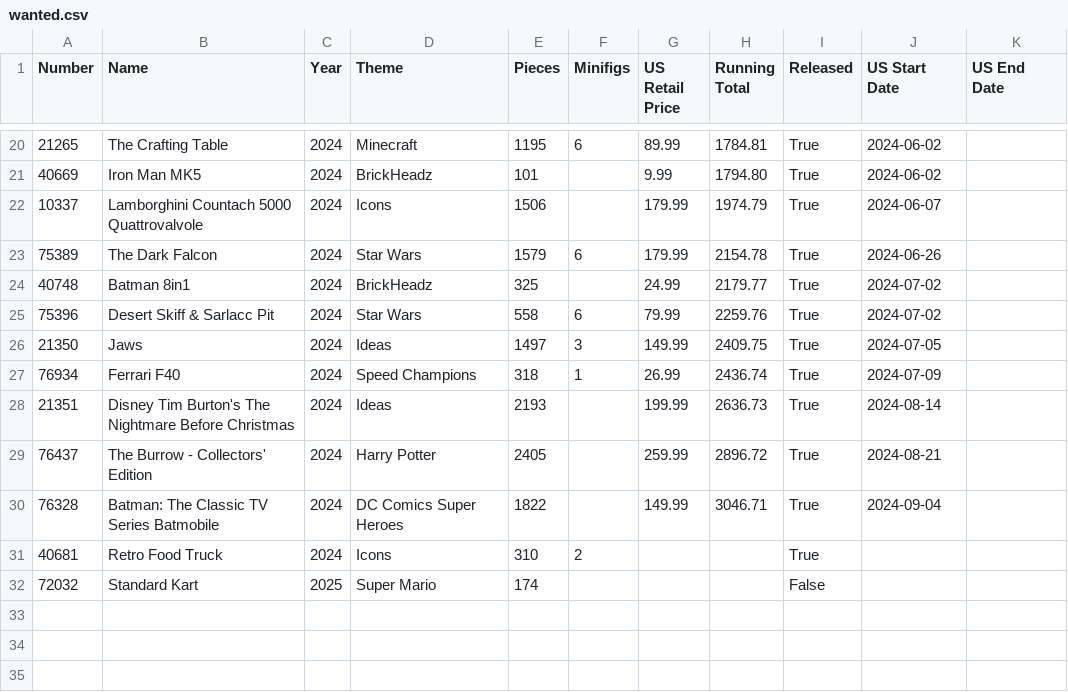
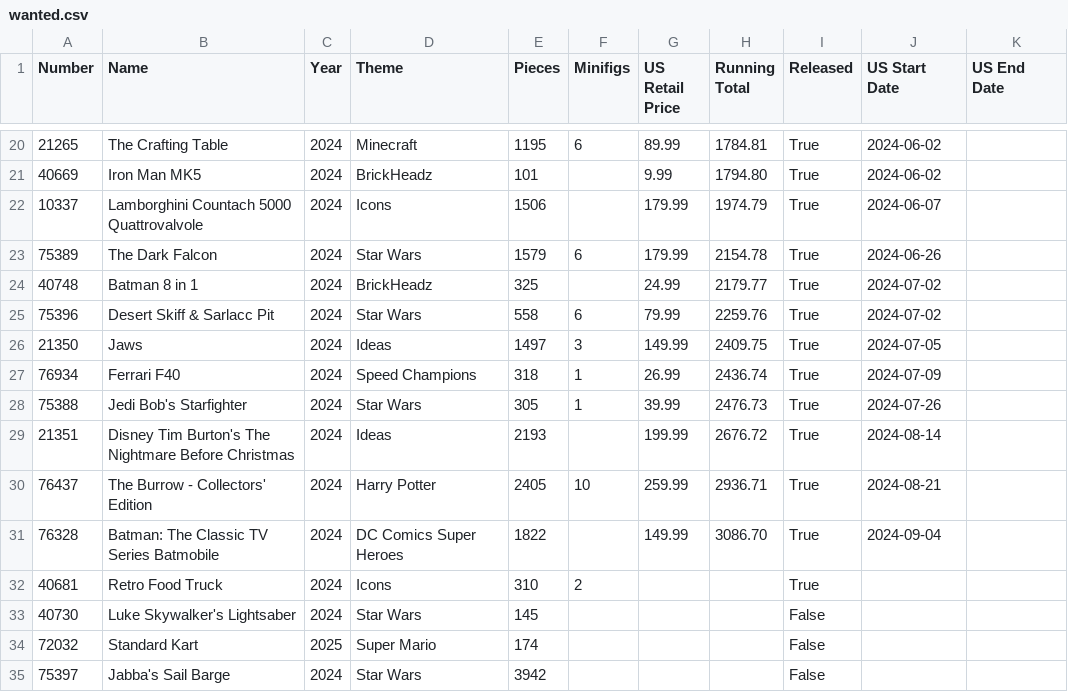
Before and after one commit to schultzy51/brickset, a CSV file: lists/wanted.csv, drawn as a sheet; only a part is shown, gaps mark what is left out.

```diff
--- a/lists/wanted.csv
+++ b/lists/wanted.csv
@@ -23,3 +23,3 @@ Number,Name,Year,Theme,Pieces,Minifigs,US Retail Price,Running Total,Released,US
 75389,The Dark Falcon,2024,Star Wars,1579,6,179.99,2154.78,True,2024-06-26,
-40748,Batman 8in1,2024,BrickHeadz,325,,24.99,2179.77,True,2024-07-02,
+40748,Batman 8 in 1,2024,BrickHeadz,325,,24.99,2179.77,True,2024-07-02,
 75396,Desert Skiff & Sarlacc Pit,2024,Star Wars,558,6,79.99,2259.76,True,2024-07-02,
@@ -27,6 +27,9 @@ Number,Name,Year,Theme,Pieces,Minifigs,US Retail Price,Running Total,Released,US
 76934,Ferrari F40,2024,Speed Champions,318,1,26.99,2436.74,True,2024-07-09,
-21351,Disney Tim Burton's The Nightmare Before Christmas,2024,Ideas,2193,,199.99,2636.73,True,2024-08-14,
-76437,The Burrow - Collectors' Edition,2024,Harry Potter,2405,,259.99,2896.72,True,2024-08-21,
-76328,Batman: The Classic TV Series Batmobile,2024,DC Comics Super Heroes,1822,,149.99,3046.71,True,2024-09-04,
+75388,Jedi Bob's Starfighter,2024,Star Wars,305,1,39.99,2476.73,True,2024-07-26,
+21351,Disney Tim Burton's The Nightmare Before Christmas,2024,Ideas,2193,,199.99,2676.72,True,2024-08-14,
+76437,The Burrow - Collectors' Edition,2024,Harry Potter,2405,10,259.99,2936.71,True,2024-08-21,
+76328,Batman: The Classic TV Series Batmobile,2024,DC Comics Super Heroes,1822,,149.99,3086.70,True,2024-09-04,
 40681,Retro Food Truck,2024,Icons,310,2,,,True,,
+40730,Luke Skywalker's Lightsaber,2024,Star Wars,145,,,,False,,
 72032,Standard Kart,2025,Super Mario,174,,,,False,,
+75397,Jabba's Sail Barge,2024,Star Wars,3942,,,,False,,
```
Also changed, not shown: lists/wanted_released.csv, 3 other files.
